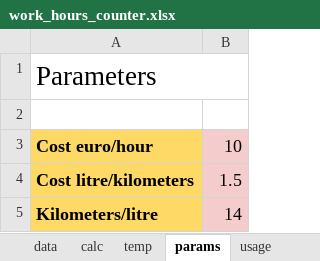
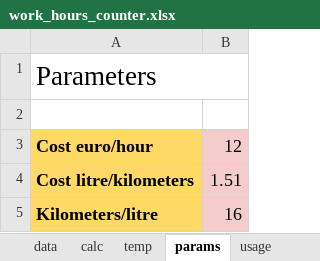
Before and after one commit to lparolari/work-hours-counter, an Excel workbook: work_hours_counter.xlsx, sheet params, drawn as a sheet; values as stored, in another font and other column widths than the file's, no borders; the diff names each change by its address in the sheet, - before the commit and + after, or states it on an @@ line.

```diff
--- a/work_hours_counter.xlsx (sheet params)
+++ b/work_hours_counter.xlsx (sheet params)
-B3: 10
+B3: 12
-B4: 1.5
+B4: 1.51
-B5: 14
+B5: 16
```
Also changed, not shown: sheet temp, sheet data, sheet calc, sheet usage, formulas that keep their value.
